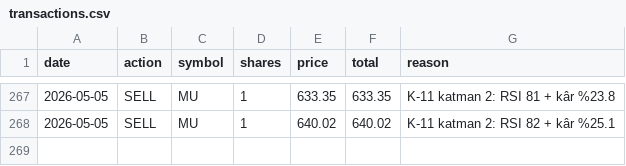
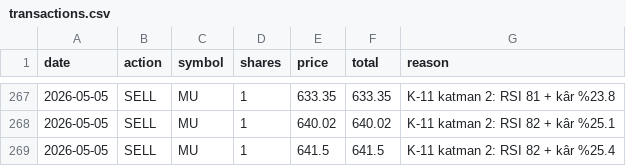
Before and after one commit to zeynelgun-afk/portfolio-tracker, a CSV file: data/transactions.csv, drawn as a sheet; only a part is shown, gaps mark what is left out; the diff names each change by its address in the sheet, - before the commit and + after, or states it on an @@ line.

```diff
--- a/data/transactions.csv
+++ b/data/transactions.csv
+row 269: 2026-05-05 | SELL | MU | 1 | 641.5 | 641.5 | K-11 katman 2: RSI 82 + kâr %25.4
```
Also changed, not shown: 8 other files.
